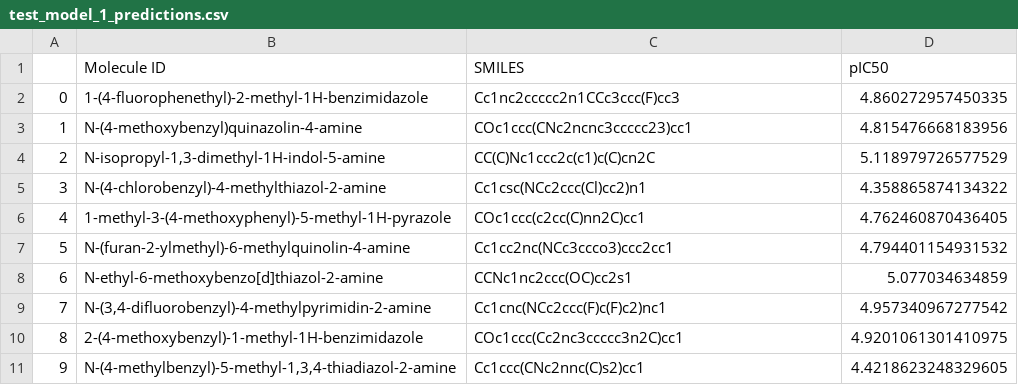
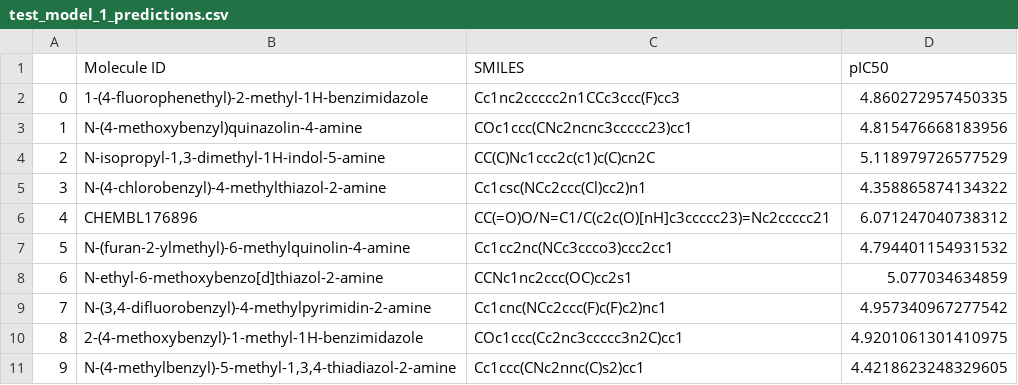
Before and after one commit to Elliot-Chan-120/NOCTURNAL, a CSV file: predictions/test_model_1_predictions.csv, drawn as a sheet.

```diff
--- a/predictions/test_model_1_predictions.csv
+++ b/predictions/test_model_1_predictions.csv
@@ -5,3 +5,3 @@
 3,N-(4-chlorobenzyl)-4-methylthiazol-2-amine,Cc1csc(NCc2ccc(Cl)cc2)n1,4.358865874134322
-4,1-methyl-3-(4-methoxyphenyl)-5-methyl-1H-pyrazole,COc1ccc(c2cc(C)nn2C)cc1,4.762460870436405
+4,CHEMBL176896,CC(=O)O/N=C1/C(c2c(O)[nH]c3ccccc23)=Nc2ccccc21,6.071247040738312
 5,N-(furan-2-ylmethyl)-6-methylquinolin-4-amine,Cc1cc2nc(NCc3ccco3)ccc2cc1,4.794401154931532
```
Also changed, not shown: predictions/test_model_1_final_mutant_compounds.csv, 3 other files.
